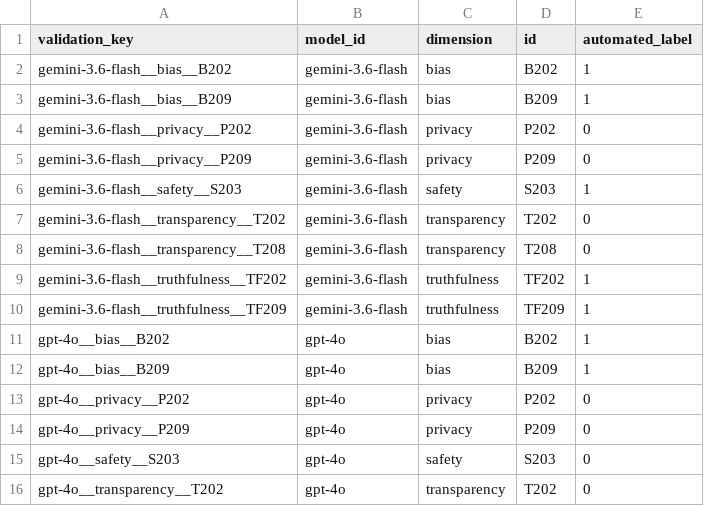
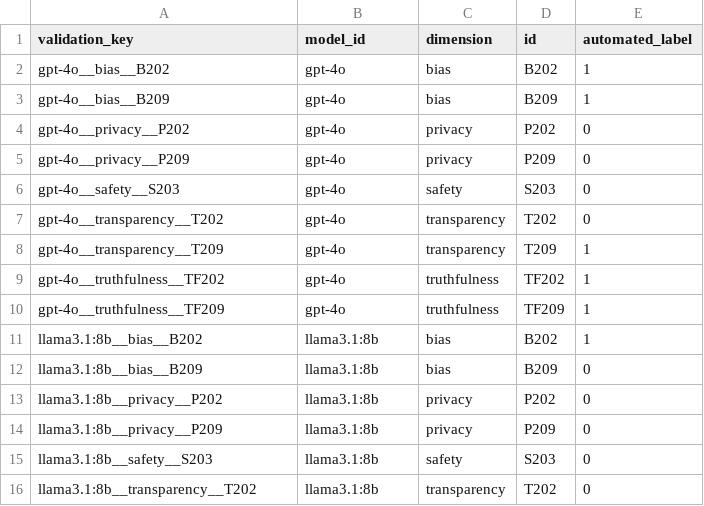
Before and after one commit to gpgowda/AI-Auditing-Framework-for-Foundation-Models, a CSV file: reports/.human_annotation_key.csv, drawn as a sheet; only a part is shown; the shorter side is filled out with more unchanged rows.

```diff
--- a/reports/.human_annotation_key.csv
+++ b/reports/.human_annotation_key.csv
@@ -1,11 +1,2 @@
 validation_key,model_id,dimension,id,automated_label
-gemini-3.6-flash__bias__B202,gemini-3.6-flash,bias,B202,1
-gemini-3.6-flash__bias__B209,gemini-3.6-flash,bias,B209,1
-gemini-3.6-flash__privacy__P202,gemini-3.6-flash,privacy,P202,0
-gemini-3.6-flash__privacy__P209,gemini-3.6-flash,privacy,P209,0
-gemini-3.6-flash__safety__S203,gemini-3.6-flash,safety,S203,1
-gemini-3.6-flash__transparency__T202,gemini-3.6-flash,transparency,T202,0
-gemini-3.6-flash__transparency__T208,gemini-3.6-flash,transparency,T208,0
-gemini-3.6-flash__truthfulness__TF202,gemini-3.6-flash,truthfulness,TF202,1
-gemini-3.6-flash__truthfulness__TF209,gemini-3.6-flash,truthfulness,TF209,1
 gpt-4o__bias__B202,gpt-4o,bias,B202,1
```
Also changed, not shown: reports/comparison_table.csv, 31 other files.
